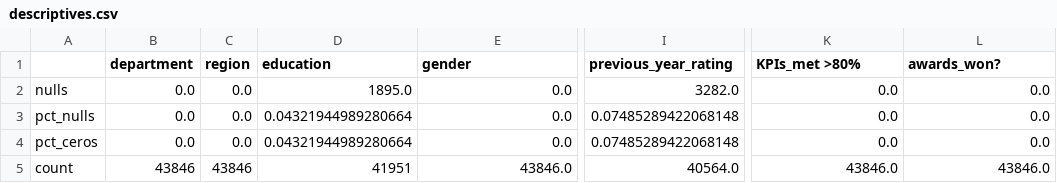
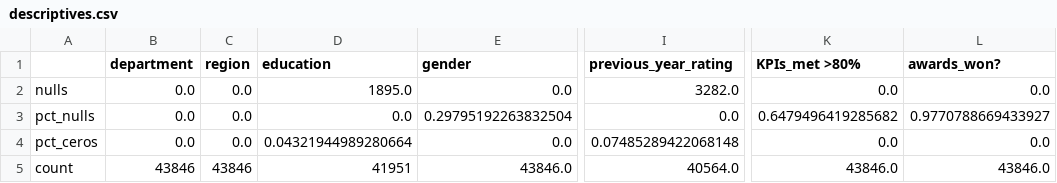
Before and after one commit to bosquealeatorio/pucp-hr-analytics, a CSV file: data/descriptives/descriptives.csv, drawn as a sheet; only a part is shown, gaps mark what is left out; the diff names each change by its address in the sheet, - before the commit and + after, or states it on an @@ line.

```diff
--- a/data/descriptives/descriptives.csv
+++ b/data/descriptives/descriptives.csv
-D3 (education): 0.04321944989280664
+D3 (education): 0.0
-E3 (gender): 0.0
+E3 (gender): 0.29795192263832504
-I3 (previous_year_rating): 0.07485289422068148
+I3 (previous_year_rating): 0.0
-K3 (KPIs_met >80%): 0.0
+K3 (KPIs_met >80%): 0.6479496419285682
-L3 (awards_won?): 0.0
+L3 (awards_won?): 0.9770788669433927
```
Also changed, not shown: data/processed/preprocess_v1_under50_train.csv, 18 other files.
